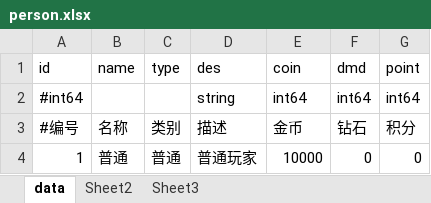
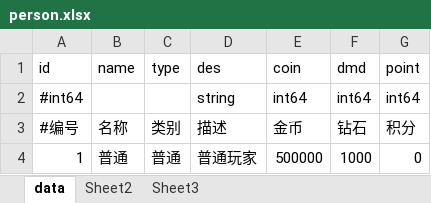
Before and after one commit to trist725/mlgs, an Excel workbook: xlsx/person.xlsx, sheet data, drawn as a sheet; values as stored, in another font and other column widths than the file's, no borders; the diff names each change by its address in the sheet, - before the commit and + after, or states it on an @@ line.

```diff
--- a/xlsx/person.xlsx (sheet data)
+++ b/xlsx/person.xlsx (sheet data)
-E4 (coin): 10000
+E4 (coin): 500000
-F4 (dmd): 0
+F4 (dmd): 1000
```
Also changed, not shown: xlsx/competition.xlsx.
